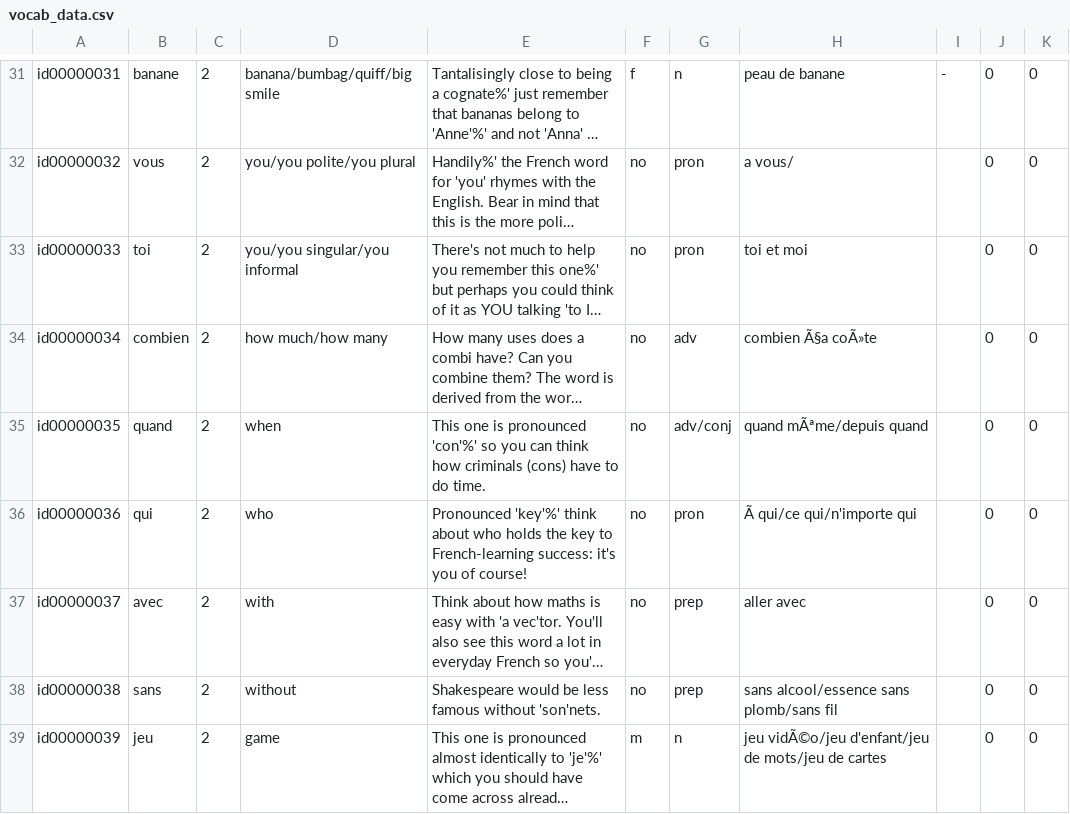
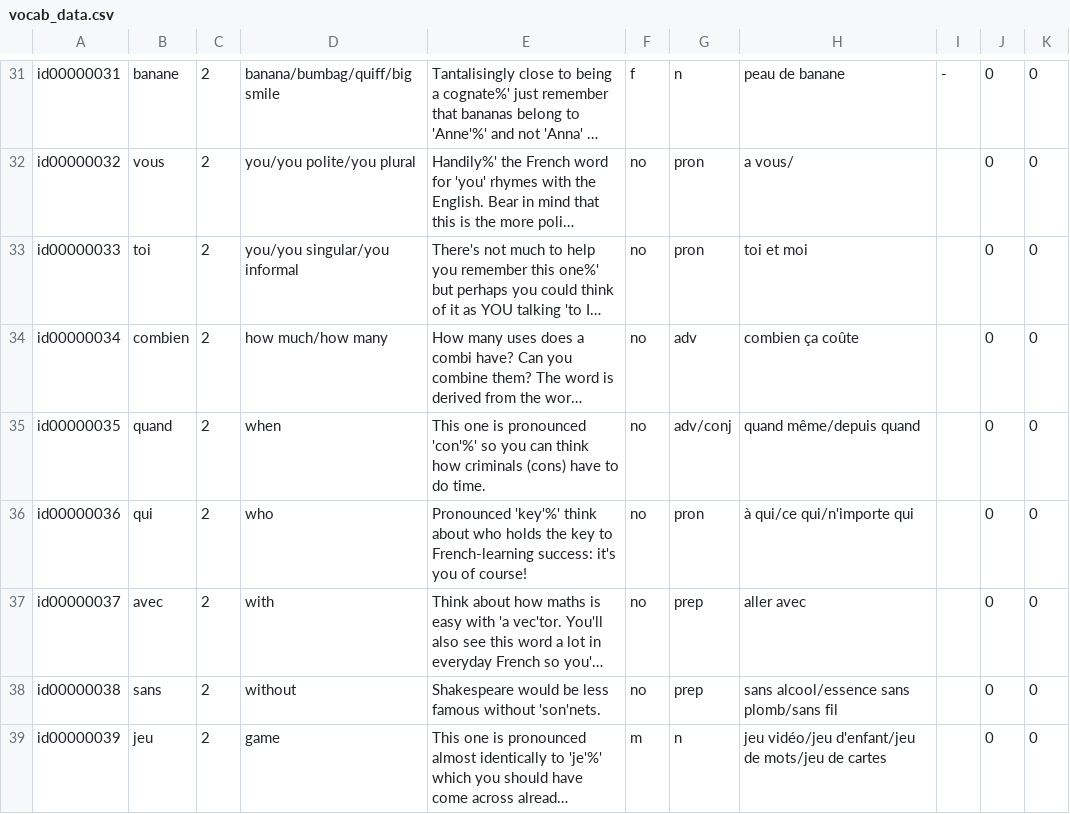
Before and after one commit to DayMax86/LinguaSyne, a CSV file: app/src/main/res/raw/vocab_data.csv, drawn as a sheet; only a part is shown, gaps mark what is left out; long unchanged cells end in …; the diff covers the shown part only; the diff names each change by its address in the sheet, - before the commit and + after, or states it on an @@ line.

```diff
--- a/app/src/main/res/raw/vocab_data.csv
+++ b/app/src/main/res/raw/vocab_data.csv
-H34: combien Ã§a coÃ»te
+H34: combien ça coûte
-H35: quand mÃªme/depuis quand
+H35: quand même/depuis quand
-H36: Ã qui/ce qui/n'importe qui
+H36: à qui/ce qui/n'importe qui
-H39: jeu vidÃ©o/jeu d'enfant/jeu de…
+H39: jeu vidéo/jeu d'enfant/jeu de…
```
Also changed, not shown: 36 edited cells elsewhere in this file.
